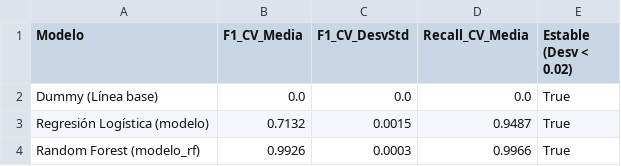
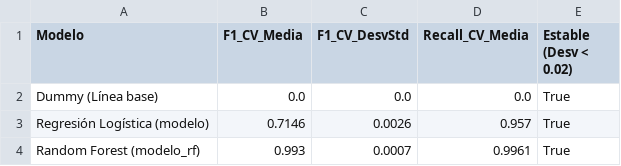
Before and after one commit to Rundrayer/Proyecto_GDIABD_Cybersecurity_Data_Analytics, a CSV file: Datos/Modelos/validacion_cruzada_guia09.csv, drawn as a sheet.

```diff
--- a/Datos/Modelos/validacion_cruzada_guia09.csv
+++ b/Datos/Modelos/validacion_cruzada_guia09.csv
@@ -2,3 +2,3 @@
 Dummy (Línea base),0.0,0.0,0.0,True
-Regresión Logística (modelo),0.7132,0.0015,0.9487,True
-Random Forest (modelo_rf),0.9926,0.0003,0.9966,True
+Regresión Logística (modelo),0.7146,0.0026,0.957,True
+Random Forest (modelo_rf),0.993,0.0007,0.9961,True
```
Also changed, not shown: Datos/Modelos/comparacion_antes_despues_guia10.csv, Datos/Modelos/comparacion_modelos_guia09.csv, 20 other files.
